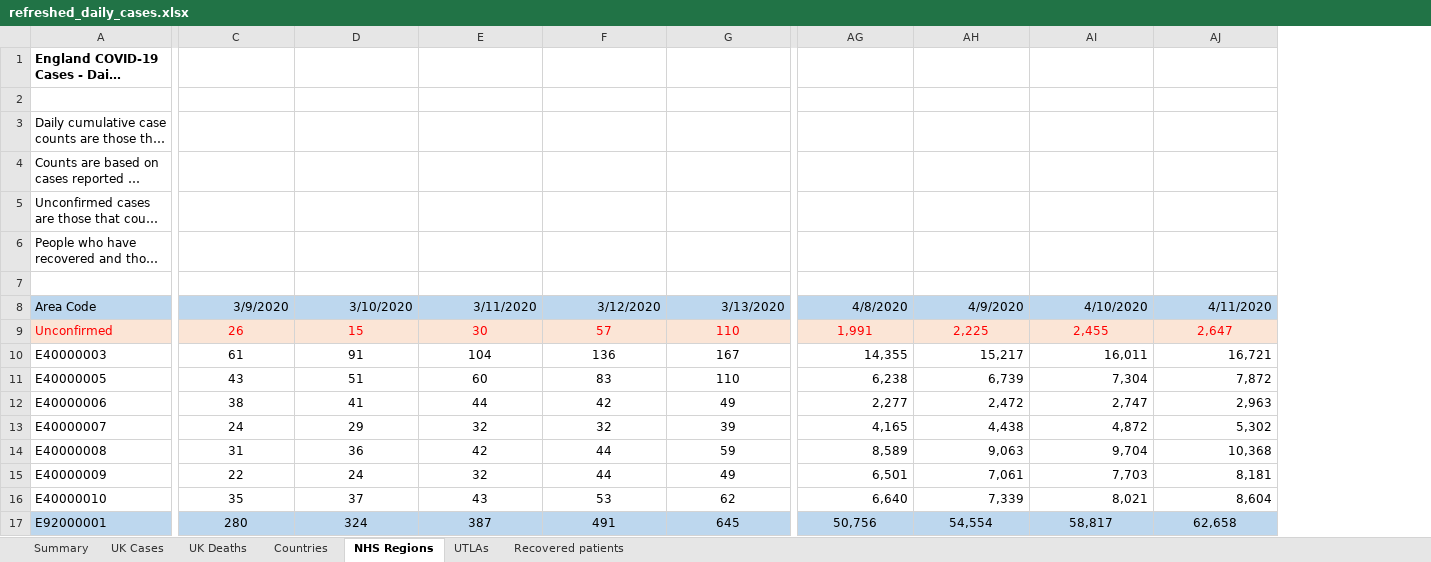
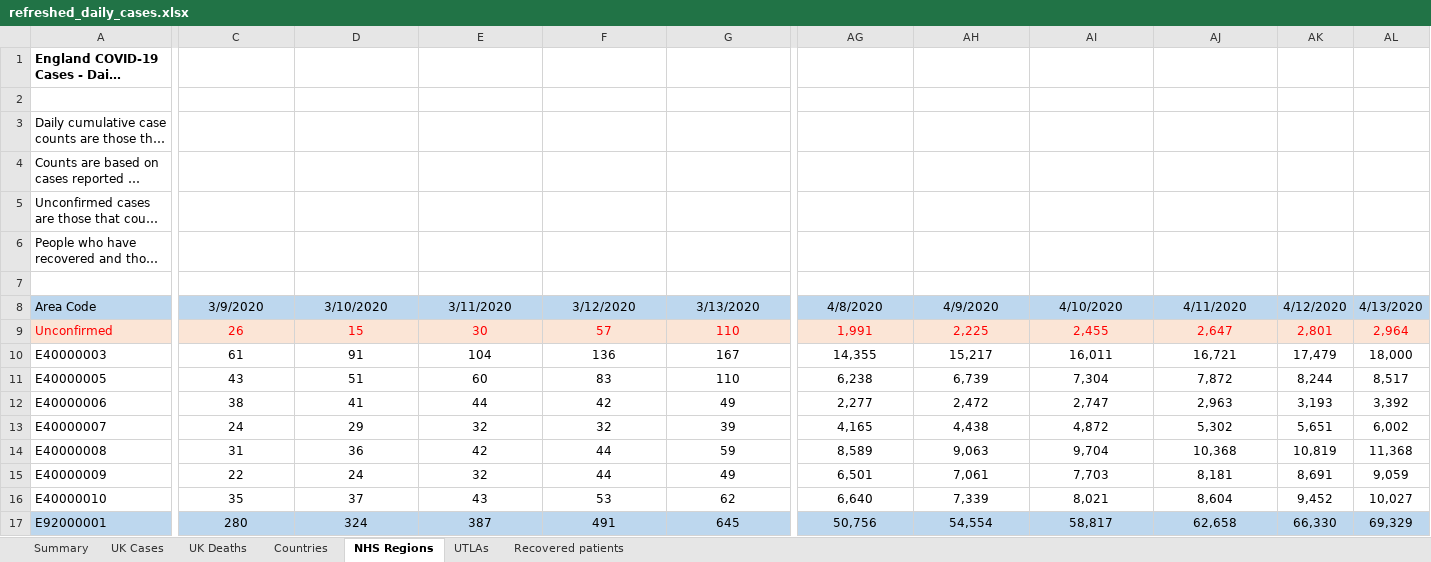
Before and after one commit to psychty/another_covid_repo, an Excel workbook: refreshed_daily_cases.xlsx, sheet NHS Regions, drawn as a sheet; only a part is shown, gaps mark what is left out; long unchanged cells end in …; values as stored, in another font and other column widths than the file's, no borders; the diff covers the shown part only; the diff names each change by its address in the sheet, - before the commit and + after, or states it on an @@ line.

```diff
--- a/refreshed_daily_cases.xlsx (sheet NHS Regions)
+++ b/refreshed_daily_cases.xlsx (sheet NHS Regions)
+column AK, rows 8-17: 4/12/2020 | 2,801 | 17,479 | 8,244 | 3,193 | 5,651 | 10,819 | 8,691 | 9,452 | 66,330
+column AL, rows 8-17: 4/13/2020 | 2,964 | 18,000 | 8,517 | 3,392 | 6,002 | 11,368 | 9,059 | 10,027 | 69,329
-C8:AJ8 alignment: right
+C8:AJ8 alignment: center
-AG10:AJ16 alignment: right
+AG10:AJ16 alignment: center
```
Also changed, not shown: cell formats elsewhere in this sheet, sheet UTLAs, sheet Countries, sheet UK Deaths, sheet UK Cases, sheet Summary, 10 other files.
